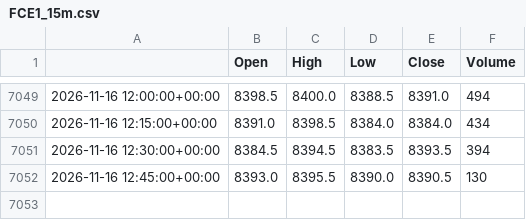
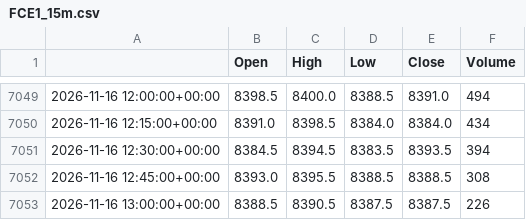
Before and after one commit to loljack01/AutoTrader, a CSV file: data/cache/FCE1_15m.csv, drawn as a sheet; only a part is shown, gaps mark what is left out.

```diff
--- a/data/cache/FCE1_15m.csv
+++ b/data/cache/FCE1_15m.csv
@@ -7051,2 +7051,3 @@
 2026-11-16 12:30:00+00:00,8384.5,8394.5,8383.5,8393.5,394
-2026-11-16 12:45:00+00:00,8393.0,8395.5,8390.0,8390.5,130
+2026-11-16 12:45:00+00:00,8393.0,8395.5,8388.5,8388.5,308
+2026-11-16 13:00:00+00:00,8388.5,8390.5,8387.5,8387.5,226
```
